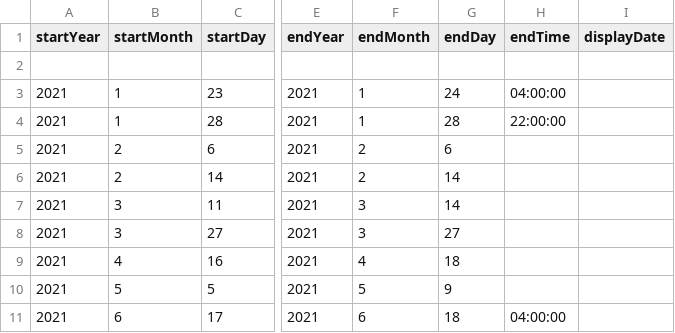
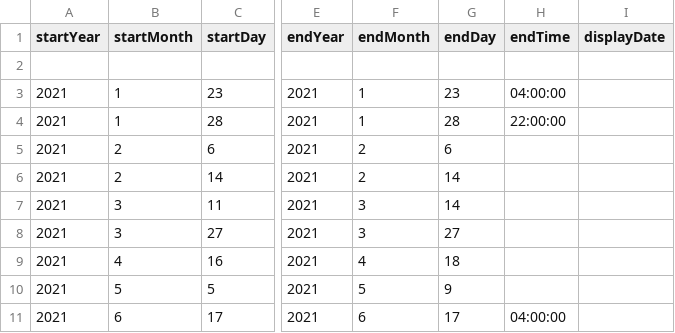
Before and after one commit to DeustoDatacom/MSGW-timeline, a CSV file: docs/group5/timeline-data.csv, drawn as a sheet; only a part is shown, gaps mark what is left out; the diff names each change by its address in the sheet, - before the commit and + after, or states it on an @@ line.

Commit message:
Final 2

```diff
--- a/docs/group5/timeline-data.csv
+++ b/docs/group5/timeline-data.csv
-G3 (endDay): 24
+G3 (endDay): 23
-G11 (endDay): 18
+G11 (endDay): 17
```
